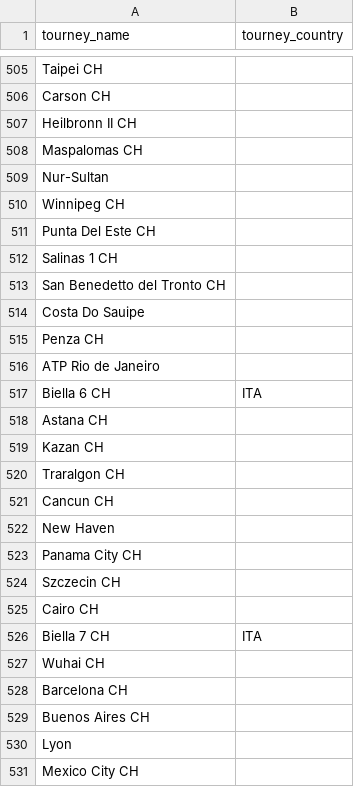
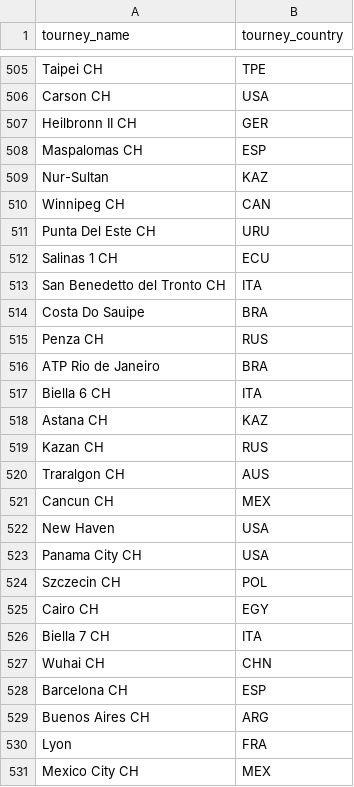
Before and after one commit to wuhw234/tennis-ml, a CSV file: data/tournaments.csv, drawn as a sheet; only a part is shown, gaps mark what is left out; the diff covers the shown part only; the diff names each change by its address in the sheet, - before the commit and + after, or states it on an @@ line.

```diff
--- a/data/tournaments.csv
+++ b/data/tournaments.csv
-B505 (tourney_country): (empty)
+B505 (tourney_country): TPE
-B506 (tourney_country): (empty)
+B506 (tourney_country): USA
-B507 (tourney_country): (empty)
+B507 (tourney_country): GER
-B508 (tourney_country): (empty)
+B508 (tourney_country): ESP
-B509 (tourney_country): (empty)
+B509 (tourney_country): KAZ
-B510 (tourney_country): (empty)
+B510 (tourney_country): CAN
-B511 (tourney_country): (empty)
+B511 (tourney_country): URU
-B512 (tourney_country): (empty)
+B512 (tourney_country): ECU
-B513 (tourney_country): (empty)
+B513 (tourney_country): ITA
-B514 (tourney_country): (empty)
+B514 (tourney_country): BRA
-B515 (tourney_country): (empty)
+B515 (tourney_country): RUS
-B516 (tourney_country): (empty)
+B516 (tourney_country): BRA
-B518 (tourney_country): (empty)
+B518 (tourney_country): KAZ
-B519 (tourney_country): (empty)
+B519 (tourney_country): RUS
-B520 (tourney_country): (empty)
+B520 (tourney_country): AUS
-B521 (tourney_country): (empty)
+B521 (tourney_country): MEX
-B522:B523 (tourney_country): (empty)
+B522:B523 (tourney_country): USA
-B524 (tourney_country): (empty)
+B524 (tourney_country): POL
-B525 (tourney_country): (empty)
+B525 (tourney_country): EGY
-B527 (tourney_country): (empty)
+B527 (tourney_country): CHN
-B528 (tourney_country): (empty)
+B528 (tourney_country): ESP
-B529 (tourney_country): (empty)
+B529 (tourney_country): ARG
-B530 (tourney_country): (empty)
+B530 (tourney_country): FRA
-B531 (tourney_country): (empty)
+B531 (tourney_country): MEX
```
Also changed, not shown: 166 edited cells elsewhere in this file.
